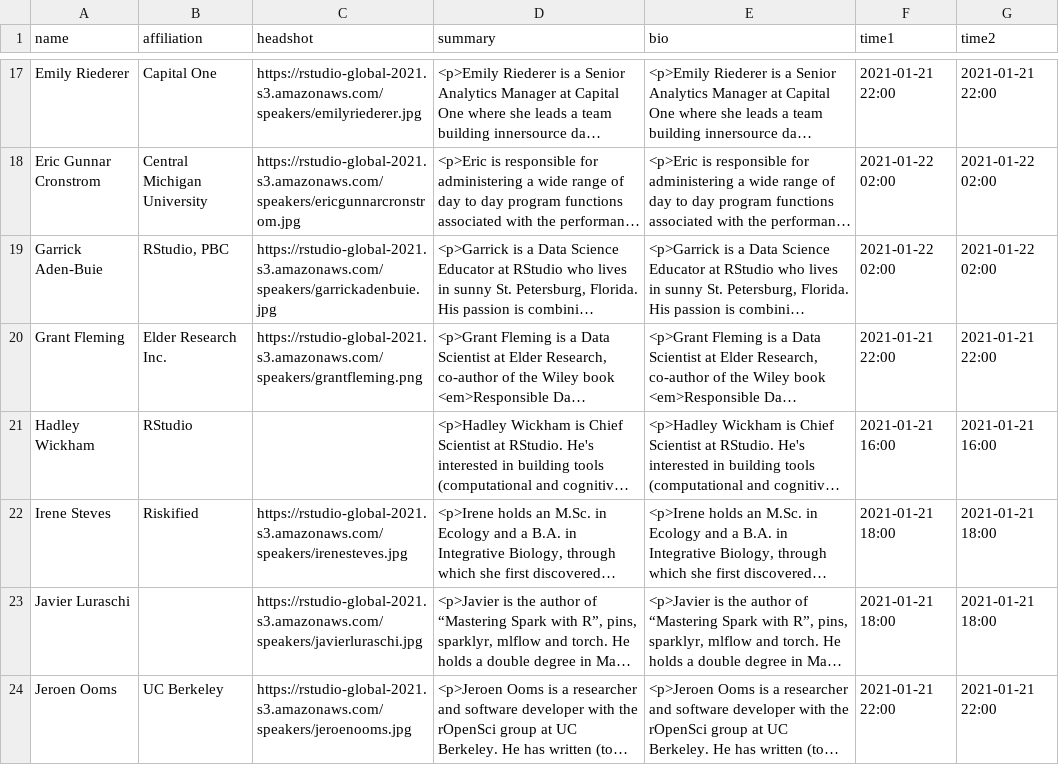
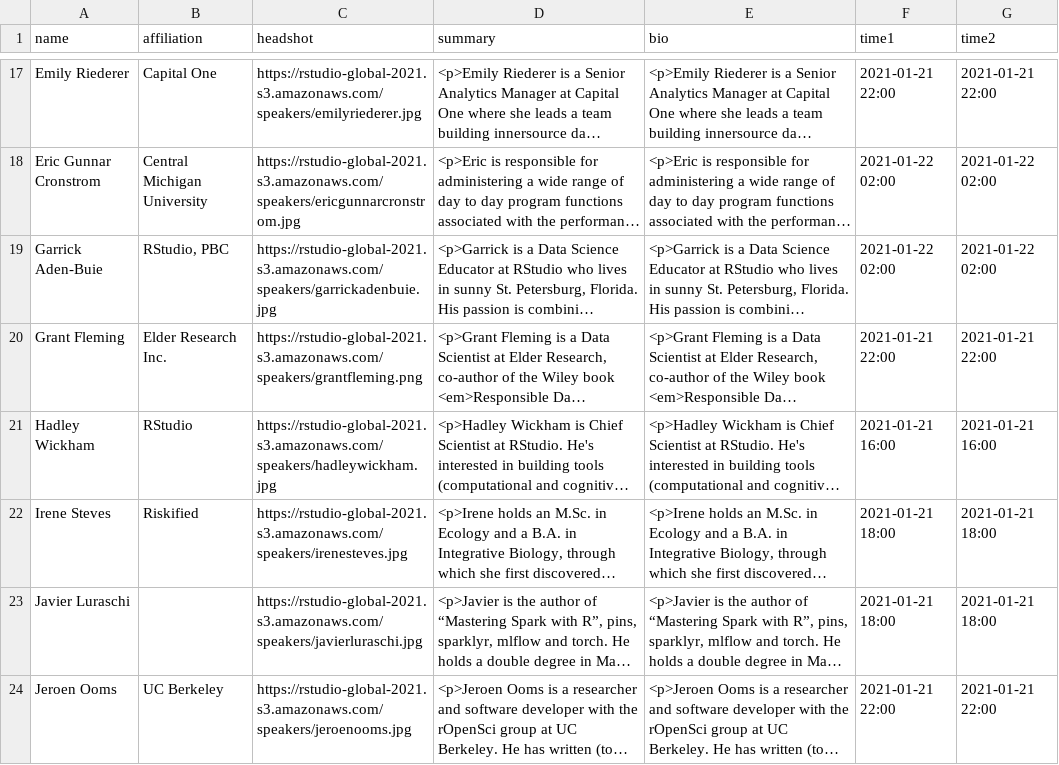
Before and after one commit to rstudio/rstudio-global-2021-program, a CSV file: export.csv, drawn as a sheet; only a part is shown, gaps mark what is left out; long unchanged cells end in …; the diff covers the shown part only; the diff names each change by its address in the sheet, - before the commit and + after, or states it on an @@ line.

Commit message:
Re-export

```diff
--- a/export.csv
+++ b/export.csv
-C21 (headshot): (empty)
+C21 (headshot): https://rstudio-global-2021.s3.amazonaws.com/speakers/hadleywickham.jpg
```
Also changed, not shown: 5 edited cells elsewhere in this file, export_sessions.csv, 1 other file.
